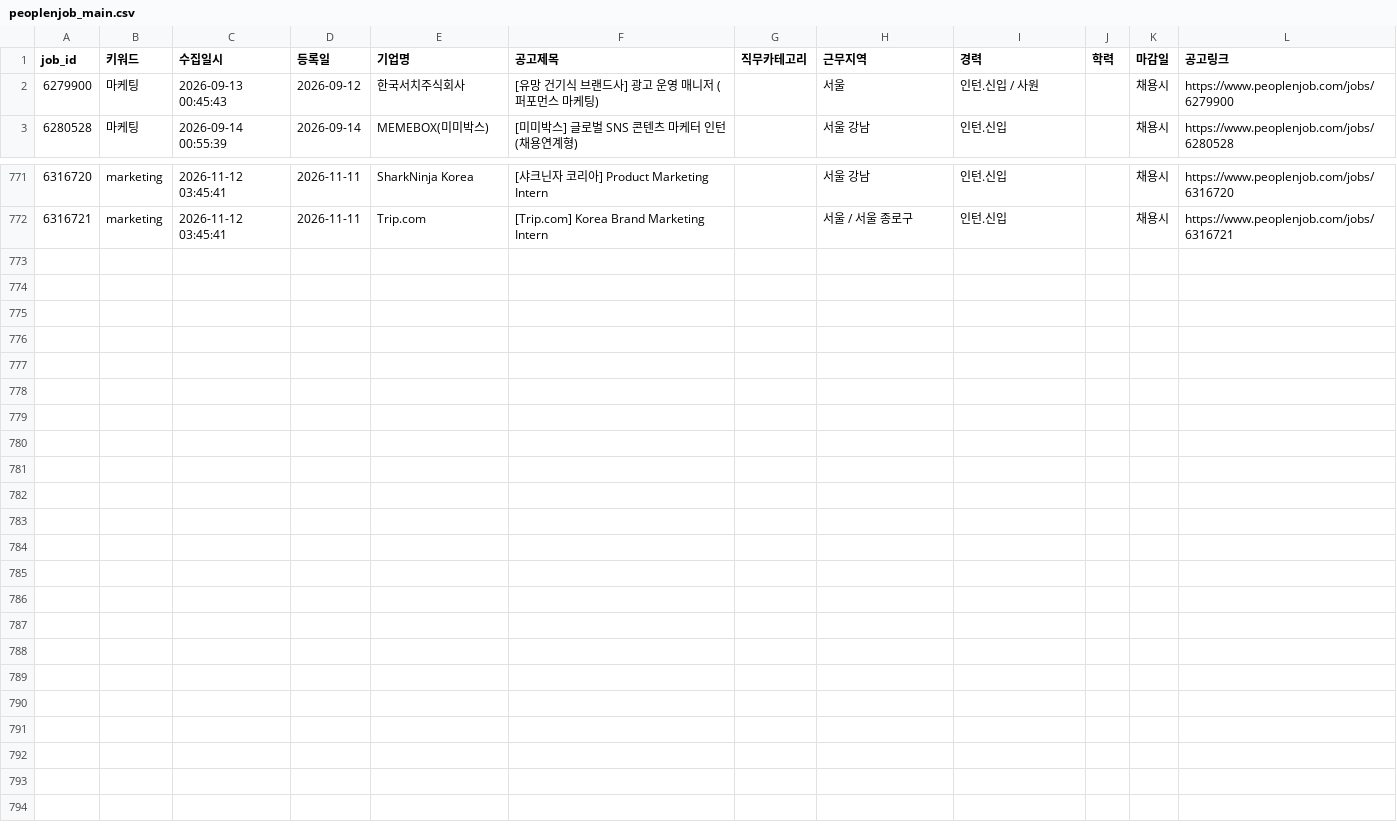
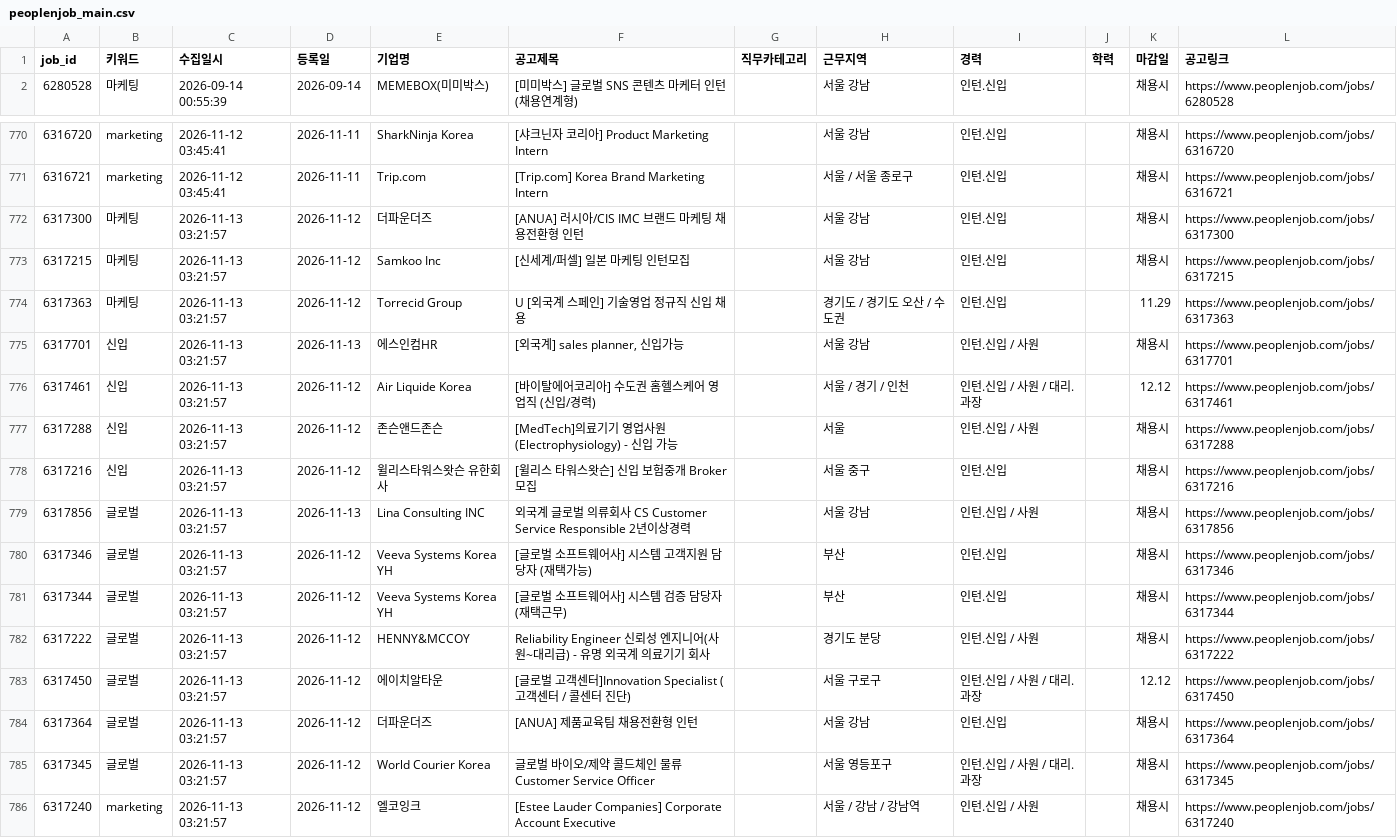
Before and after one commit to djgeum/RunETF, a CSV file: .github/job.bot/peoplenjob_main.csv, drawn as a sheet; only a part is shown, gaps mark what is left out.

```diff
--- a/.github/job.bot/peoplenjob_main.csv
+++ b/.github/job.bot/peoplenjob_main.csv
@@ -1,3 +1,2 @@
 job_id,키워드,수집일시,등록일,기업명,공고제목,직무카테고리,근무지역,경력,학력,마감일,공고링크
-6279900,마케팅,2026-09-13 00:45:43,2026-09-12,한국서치주식회사,[유망 건기식 브랜드사] 광고 운영 매니저 (퍼포먼스 마케팅),,서울,인턴.신입 / 사원,,채용시,https://www.peoplenjob.com/jobs/6279900
 6280528,마케팅,2026-09-14 00:55:39,2026-09-14,MEMEBOX(미미박스),[미미박스] 글로벌 SNS 콘텐츠 마케터 인턴 (채용연계형),,서울 강남,인턴.신입,,채용시,https://www.peoplenjob.com/jobs/6280528
@@ -772 +771,16 @@
 6316721,marketing,2026-11-12 03:45:41,2026-11-11,Trip.com,[Trip.com] Korea Brand Marketing Intern,,서울 / 서울 종로구,인턴.신입,,채용시,https://www.peoplenjob.com/jobs/6316721
+6317300,마케팅,2026-11-13 03:21:57,2026-11-12,더파운더즈,[ANUA] 러시아/CIS IMC 브랜드 마케팅 채용전환형 인턴,,서울 강남,인턴.신입,,채용시,https://www.peoplenjob.com/jobs/6317300
+6317215,마케팅,2026-11-13 03:21:57,2026-11-12,Samkoo Inc,[신세계/퍼셀] 일본 마케팅 인턴모집,,서울 강남,인턴.신입,,채용시,https://www.peoplenjob.com/jobs/6317215
+6317363,마케팅,2026-11-13 03:21:57,2026-11-12,Torrecid Group,U [외국계 스페인] 기술영업 정규직 신입 채용,,경기도 / 경기도 오산 / 수도권,인턴.신입,,11.29,https://www.peoplenjob.com/jobs/6317363
+6317701,신입,2026-11-13 03:21:57,2026-11-13,에스인컴HR,"[외국계] sales planner, 신입가능",,서울 강남,인턴.신입 / 사원,,채용시,https://www.peoplenjob.com/jobs/6317701
+6317461,신입,2026-11-13 03:21:57,2026-11-12,Air Liquide Korea,[바이탈에어코리아] 수도권 홈헬스케어 영업직 (신입/경력),,서울 / 경기 / 인천,인턴.신입 / 사원 / 대리.과장,,12.12,https://www.peoplenjob.com/jobs/6317461
+6317288,신입,2026-11-13 03:21:57,2026-11-12,존슨앤드존슨,[MedTech]의료기기 영업사원(Electrophysiology) - 신입 가능,,서울,인턴.신입 / 사원,,채용시,https://www.peoplenjob.com/jobs/6317288
+6317216,신입,2026-11-13 03:21:57,2026-11-12,윌리스타워스왓슨 유한회사,[윌리스 타워스왓슨] 신입 보험중개 Broker 모집,,서울 중구,인턴.신입,,채용시,https://www.peoplenjob.com/jobs/6317216
+6317856,글로벌,2026-11-13 03:21:57,2026-11-13,Lina Consulting INC,외국계 글로벌 의류회사 CS Customer Service Responsible 2년이상경력,,서울 강남,인턴.신입 / 사원,,채용시,https://www.peoplenjob.com/jobs/6317856
+6317346,글로벌,2026-11-13 03:21:57,2026-11-12,Veeva Systems Korea YH,[글로벌 소프트웨어사] 시스템 고객지원 담당자 (재택가능),,부산,인턴.신입,,채용시,https://www.peoplenjob.com/jobs/6317346
+6317344,글로벌,2026-11-13 03:21:57,2026-11-12,Veeva Systems Korea YH,[글로벌 소프트웨어사] 시스템 검증 담당자 (재택근무),,부산,인턴.신입,,채용시,https://www.peoplenjob.com/jobs/6317344
+6317222,글로벌,2026-11-13 03:21:57,2026-11-12,HENNY&MCCOY,Reliability Engineer 신뢰성 엔지니어(사원~대리급) - 유명 외국계 의료기기 회사,,경기도 분당,인턴.신입 / 사원,,채용시,https://www.peoplenjob.com/jobs/6317222
+6317450,글로벌,2026-11-13 03:21:57,2026-11-12,에이치알타운,[글로벌 고객센터]Innovation Specialist (고객센터 / 콜센터 진단),,서울 구로구,인턴.신입 / 사원 / 대리.과장,,12.12,https://www.peoplenjob.com/jobs/6317450
+6317364,글로벌,2026-11-13 03:21:57,2026-11-12,더파운더즈,[ANUA] 제품교육팀 채용전환형 인턴,,서울 강남,인턴.신입,,채용시,https://www.peoplenjob.com/jobs/6317364
+6317345,글로벌,2026-11-13 03:21:57,2026-11-12,World Courier Korea,글로벌 바이오/제약 콜드체인 물류 Customer Service Officer,,서울 영등포구,인턴.신입 / 사원 / 대리.과장,,채용시,https://www.peoplenjob.com/jobs/6317345
+6317240,marketing,2026-11-13 03:21:57,2026-11-12,엘코잉크,[Estee Lauder Companies] Corporate Account Executive,,서울 / 강남 / 강남역,인턴.신입 / 사원,,채용시,https://www.peoplenjob.com/jobs/6317240
```
Also changed, not shown: .github/job.bot/jobkorea_list.csv, .github/job.bot/jobkorea_main.csv, 5 other files.
